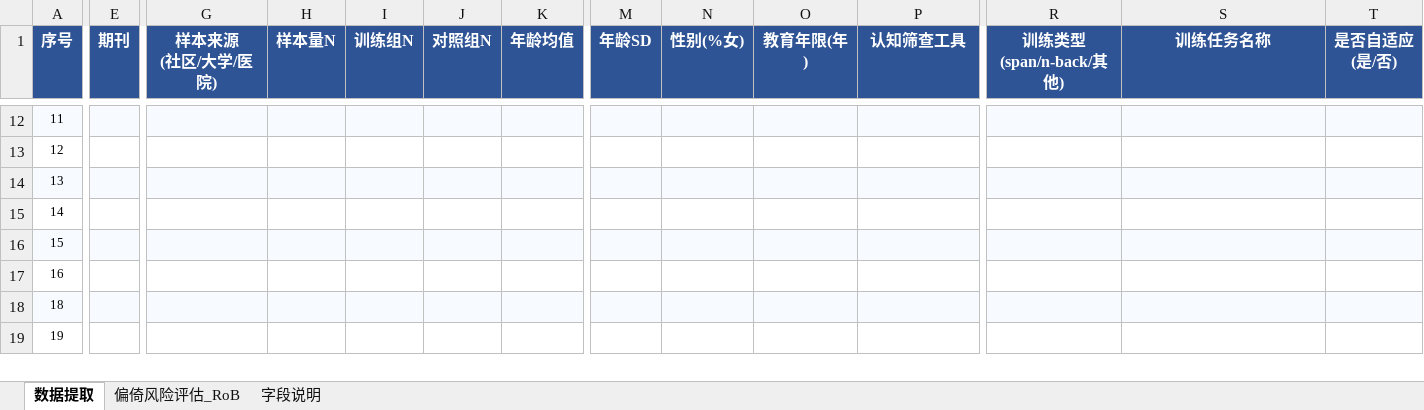
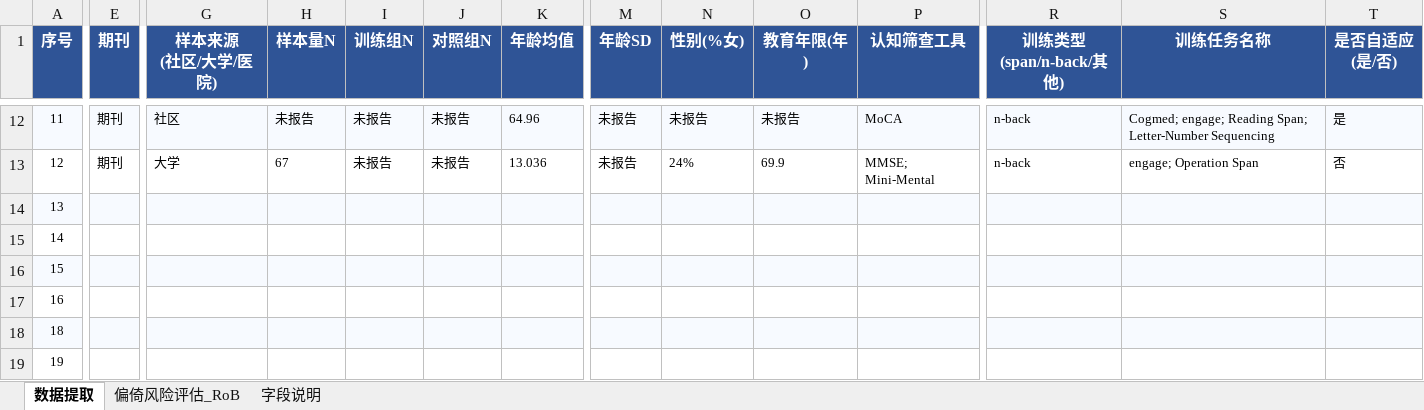
Before and after one commit to 007r007/meta-analysis-research, an Excel workbook: projects/paper-01/04-extract/数据_6_数据提取表_v3_research.xlsx, sheet 数据提取, drawn as a sheet; only a part is shown, gaps mark what is left out; values as stored, in another font and other column widths than the file's, no borders; the diff covers the shown part only; the diff names each change by its address in the sheet, - before the commit and + after, or states it on an @@ line.

```diff
--- a/projects/paper-01/04-extract/数据_6_数据提取表_v3_research.xlsx (sheet 数据提取)
+++ b/projects/paper-01/04-extract/数据_6_数据提取表_v3_research.xlsx (sheet 数据提取)
-E12:E13 (期刊): (empty)
+E12:E13 (期刊): 期刊
-G12 (样本来源 (社区/大学/医院)): (empty)
+G12 (样本来源 (社区/大学/医院)): 社区
-H12 (样本量N): (empty)
+H12 (样本量N): 未报告
-I12:I13 (训练组N): (empty)
+I12:I13 (训练组N): 未报告
-J12:J13 (对照组N): (empty)
+J12:J13 (对照组N): 未报告
-K12 (年龄均值): (empty)
+K12 (年龄均值): 64.96
-M12:M13 (年龄SD): (empty)
+M12:M13 (年龄SD): 未报告
-N12 (性别(%女)): (empty)
+N12 (性别(%女)): 未报告
-O12 (教育年限(年)): (empty)
+O12 (教育年限(年)): 未报告
-P12 (认知筛查工具): (empty)
+P12 (认知筛查工具): MoCA
-R12:R13 (训练类型 (span/n-back/其他)): (empty)
+R12:R13 (训练类型 (span/n-back/其他)): n-back
-S12 (训练任务名称): (empty)
+S12 (训练任务名称): Cogmed; engage; Reading Span; Letter-Number Sequencing
-T12 (是否自适应 (是/否)): (empty)
+T12 (是否自适应 (是/否)): 是
-G13 (样本来源 (社区/大学/医院)): (empty)
+G13 (样本来源 (社区/大学/医院)): 大学
-H13 (样本量N): (empty)
+H13 (样本量N): 67
-K13 (年龄均值): (empty)
+K13 (年龄均值): 13.036
-N13 (性别(%女)): (empty)
+N13 (性别(%女)): 24%
-O13 (教育年限(年)): (empty)
+O13 (教育年限(年)): 69.9
-P13 (认知筛查工具): (empty)
+P13 (认知筛查工具): MMSE; Mini-Mental
-S13 (训练任务名称): (empty)
+S13 (训练任务名称): engage; Operation Span
-T13 (是否自适应 (是/否)): (empty)
+T13 (是否自适应 (是/否)): 否
```
Also changed, not shown: 252 edited cells and cell formats elsewhere in this sheet.
